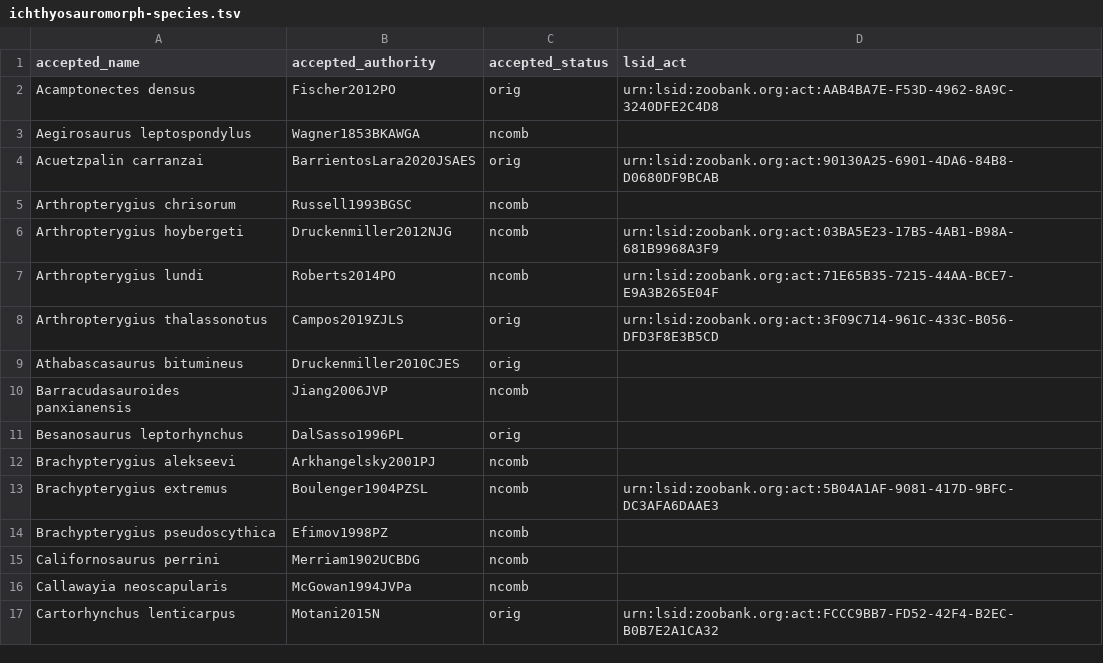
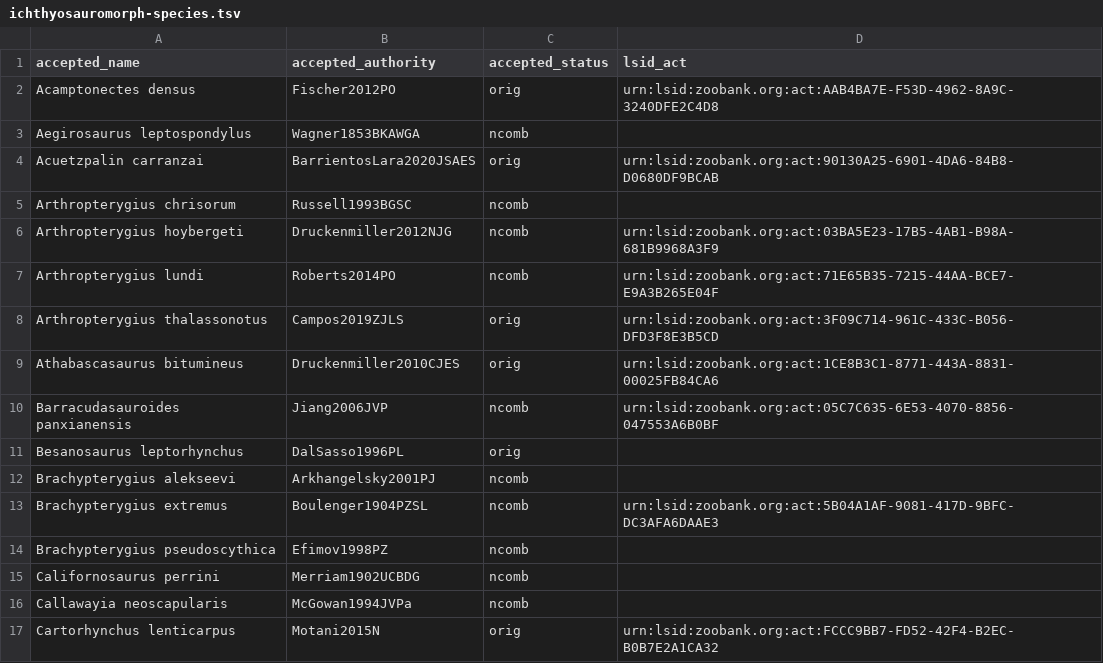
Before and after one commit to benjaminmoon/ichthyosaurs, a TSV file: ichthyosauromorph-taxonomy/ichthyosauromorph-species.tsv, drawn as a sheet; only a part is shown.

```diff
--- a/ichthyosauromorph-taxonomy/ichthyosauromorph-species.tsv
+++ b/ichthyosauromorph-taxonomy/ichthyosauromorph-species.tsv
@@ -8,4 +8,4 @@ Arthropterygius lundi	Roberts2014PO	ncomb	urn:lsid:zoobank.org:act:71E65B35-7215
 Arthropterygius thalassonotus	Campos2019ZJLS	orig	urn:lsid:zoobank.org:act:3F09C714-961C-433C-B056-DFD3F8E3B5CD
-Athabascasaurus bitumineus	Druckenmiller2010CJES	orig	
-Barracudasauroides panxianensis	Jiang2006JVP	ncomb	
+Athabascasaurus bitumineus	Druckenmiller2010CJES	orig	urn:lsid:zoobank.org:act:1CE8B3C1-8771-443A-8831-00025FB84CA6
+Barracudasauroides panxianensis	Jiang2006JVP	ncomb	urn:lsid:zoobank.org:act:05C7C635-6E53-4070-8856-047553A6B0BF
 Besanosaurus leptorhynchus	DalSasso1996PL	orig	
```
Also changed, not shown: ichthyosauromorph-taxonomy/ichthyosauromorph-synonymy.tsv.
